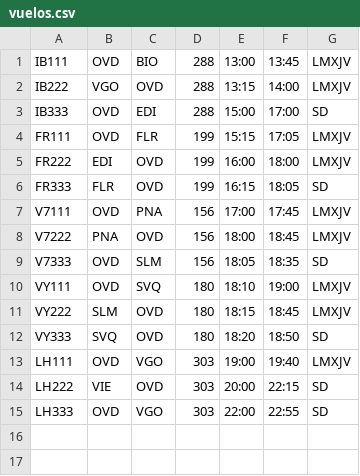
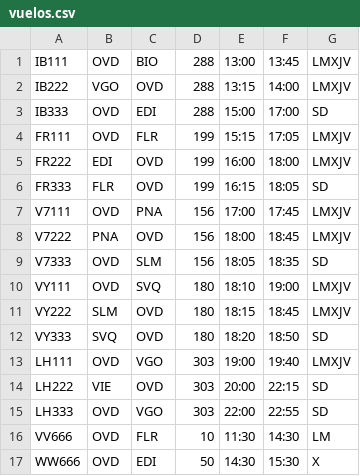
Before and after one commit to noeliarozado/AeropuertoApp, a CSV file: vuelos.csv, drawn as a sheet; the diff names each change by its address in the sheet, - before the commit and + after, or states it on an @@ line.

```diff
--- a/vuelos.csv
+++ b/vuelos.csv
+row 16: VV666 | OVD | FLR | 10 | 11:30 | 14:30 | LM
+row 17: WW666 | OVD | EDI | 50 | 14:30 | 15:30 | X
```
Also changed, not shown: vuelosDiarios.csv, 14 other files.
